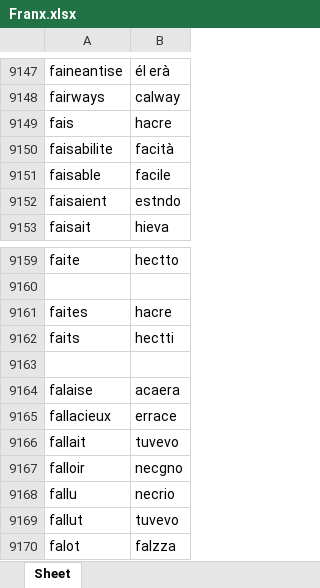
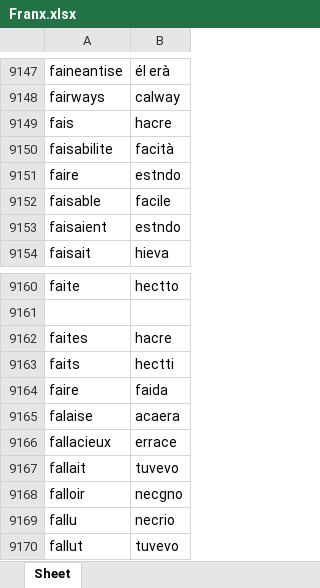
Before and after one commit to GasTech-Dev/Create_Conlang, an Excel workbook: Createur/Franx.xlsx, sheet Sheet, drawn as a sheet; only a part is shown, gaps mark what is left out; the shorter side is filled out with more unchanged rows; values as stored, in another font and other column widths than the file's, no borders; addresses are those after the commit; the diff names each change by its address in the sheet, - before the commit and + after, or states it on an @@ line.

```diff
--- a/Createur/Franx.xlsx (sheet Sheet)
+++ b/Createur/Franx.xlsx (sheet Sheet)
+row 9151: faire | estndo
-row 9164: (empty)
+row 9164: faire | faida
```
Also changed, not shown: Createur/New_File2.xlsx, Createur/New_File3.xlsx, 1 other file.
